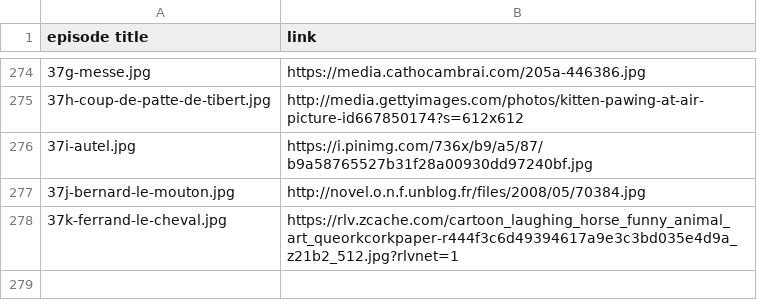
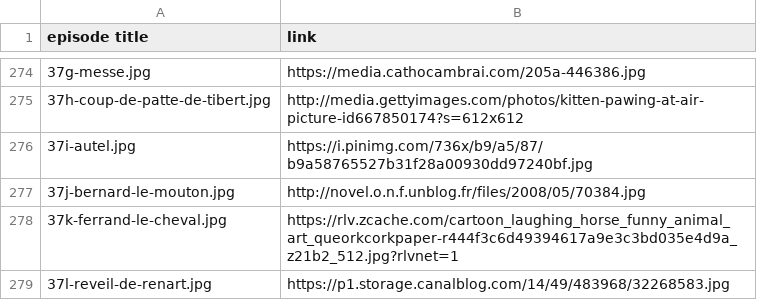
Before and after one commit to mcorne/roman-de-renart, a CSV file: documentation/image-sources.csv, drawn as a sheet; only a part is shown, gaps mark what is left out.

Commit message:
translated episode

```diff
--- a/documentation/image-sources.csv
+++ b/documentation/image-sources.csv
@@ -278 +278,2 @@ episode title	link
 37k-ferrand-le-cheval.jpg	https://rlv.zcache.com/cartoon_laughing_horse_funny_animal_art_queorkcorkpaper-r444f3c6d49394617a9e3c3bd035e4d9a_z21b2_512.jpg?rlvnet=1
+37l-reveil-de-renart.jpg	https://p1.storage.canalblog.com/14/49/483968/32268583.jpg
```
Also changed, not shown: 7 other files.
